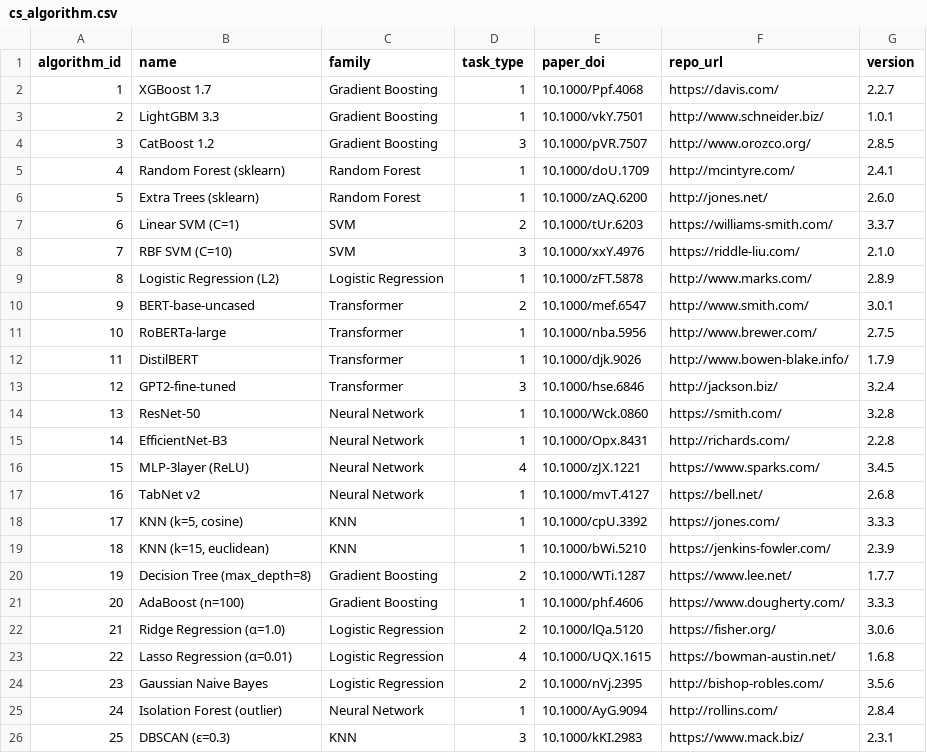
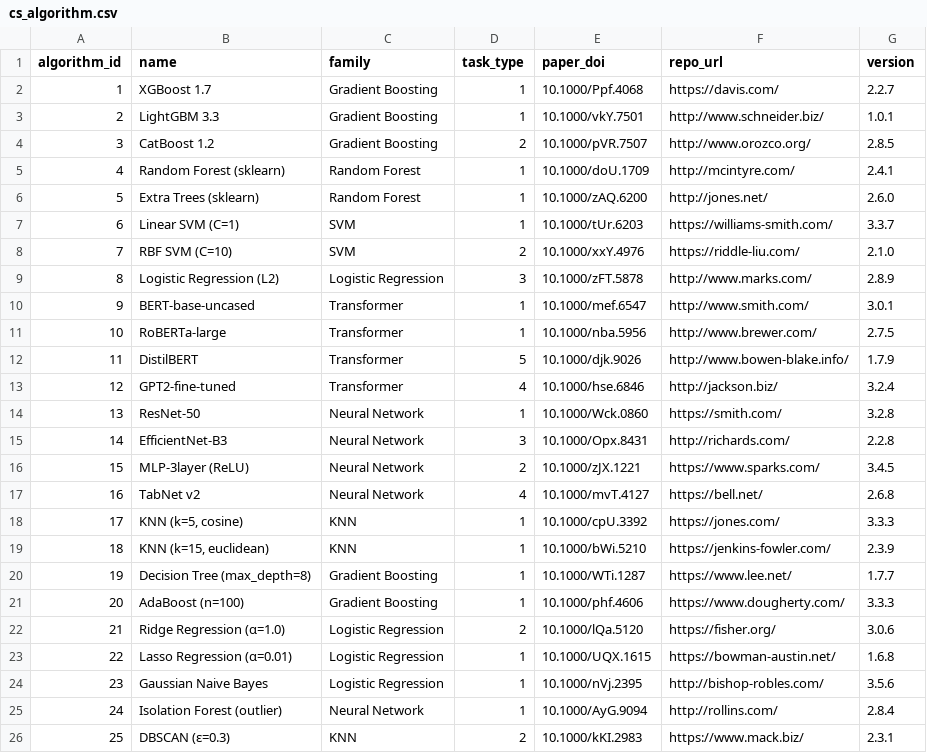
Before and after one commit to starteNCS/AlliumSativum, a CSV file: data_analysis/data_analysis/csv_output/cs_algorithm.csv, drawn as a sheet.

```diff
--- a/data_analysis/data_analysis/csv_output/cs_algorithm.csv
+++ b/data_analysis/data_analysis/csv_output/cs_algorithm.csv
@@ -3,24 +3,24 @@ algorithm_id,name,family,task_type,paper_doi,repo_url,version
 2,LightGBM 3.3,Gradient Boosting,1,10.1000/vkY.7501,http://www.schneider.biz/,1.0.1
-3,CatBoost 1.2,Gradient Boosting,3,10.1000/pVR.7507,http://www.orozco.org/,2.8.5
+3,CatBoost 1.2,Gradient Boosting,2,10.1000/pVR.7507,http://www.orozco.org/,2.8.5
 4,Random Forest (sklearn),Random Forest,1,10.1000/doU.1709,http://mcintyre.com/,2.4.1
 5,Extra Trees (sklearn),Random Forest,1,10.1000/zAQ.6200,http://jones.net/,2.6.0
-6,Linear SVM (C=1),SVM,2,10.1000/tUr.6203,https://williams-smith.com/,3.3.7
-7,RBF SVM (C=10),SVM,3,10.1000/xxY.4976,https://riddle-liu.com/,2.1.0
-8,Logistic Regression (L2),Logistic Regression,1,10.1000/zFT.5878,http://www.marks.com/,2.8.9
-9,BERT-base-uncased,Transformer,2,10.1000/mef.6547,http://www.smith.com/,3.0.1
+6,Linear SVM (C=1),SVM,1,10.1000/tUr.6203,https://williams-smith.com/,3.3.7
+7,RBF SVM (C=10),SVM,2,10.1000/xxY.4976,https://riddle-liu.com/,2.1.0
+8,Logistic Regression (L2),Logistic Regression,3,10.1000/zFT.5878,http://www.marks.com/,2.8.9
+9,BERT-base-uncased,Transformer,1,10.1000/mef.6547,http://www.smith.com/,3.0.1
 10,RoBERTa-large,Transformer,1,10.1000/nba.5956,http://www.brewer.com/,2.7.5
-11,DistilBERT,Transformer,1,10.1000/djk.9026,http://www.bowen-blake.info/,1.7.9
-12,GPT2-fine-tuned,Transformer,3,10.1000/hse.6846,http://jackson.biz/,3.2.4
+11,DistilBERT,Transformer,5,10.1000/djk.9026,http://www.bowen-blake.info/,1.7.9
+12,GPT2-fine-tuned,Transformer,4,10.1000/hse.6846,http://jackson.biz/,3.2.4
 13,ResNet-50,Neural Network,1,10.1000/Wck.0860,https://smith.com/,3.2.8
-14,EfficientNet-B3,Neural Network,1,10.1000/Opx.8431,http://richards.com/,2.2.8
-15,MLP-3layer (ReLU),Neural Network,4,10.1000/zJX.1221,https://www.sparks.com/,3.4.5
-16,TabNet v2,Neural Network,1,10.1000/mvT.4127,https://bell.net/,2.6.8
+14,EfficientNet-B3,Neural Network,3,10.1000/Opx.8431,http://richards.com/,2.2.8
+15,MLP-3layer (ReLU),Neural Network,2,10.1000/zJX.1221,https://www.sparks.com/,3.4.5
+16,TabNet v2,Neural Network,4,10.1000/mvT.4127,https://bell.net/,2.6.8
 17,"KNN (k=5, cosine)",KNN,1,10.1000/cpU.3392,https://jones.com/,3.3.3
 18,"KNN (k=15, euclidean)",KNN,1,10.1000/bWi.5210,https://jenkins-fowler.com/,2.3.9
-19,Decision Tree (max_depth=8),Gradient Boosting,2,10.1000/WTi.1287,https://www.lee.net/,1.7.7
+19,Decision Tree (max_depth=8),Gradient Boosting,1,10.1000/WTi.1287,https://www.lee.net/,1.7.7
 20,AdaBoost (n=100),Gradient Boosting,1,10.1000/phf.4606,https://www.dougherty.com/,3.3.3
 21,Ridge Regression (α=1.0),Logistic Regression,2,10.1000/lQa.5120,https://fisher.org/,3.0.6
-22,Lasso Regression (α=0.01),Logistic Regression,4,10.1000/UQX.1615,https://bowman-austin.net/,1.6.8
-23,Gaussian Naive Bayes,Logistic Regression,2,10.1000/nVj.2395,http://bishop-robles.com/,3.5.6
+22,Lasso Regression (α=0.01),Logistic Regression,1,10.1000/UQX.1615,https://bowman-austin.net/,1.6.8
+23,Gaussian Naive Bayes,Logistic Regression,1,10.1000/nVj.2395,http://bishop-robles.com/,3.5.6
 24,Isolation Forest (outlier),Neural Network,1,10.1000/AyG.9094,http://rollins.com/,2.8.4
-25,DBSCAN (ε=0.3),KNN,3,10.1000/kKI.2983,https://www.mack.biz/,2.3.1
+25,DBSCAN (ε=0.3),KNN,2,10.1000/kKI.2983,https://www.mack.biz/,2.3.1
```
Also changed, not shown: data_analysis/data_analysis/csv_output/cs_benchmark.csv, data_analysis/data_analysis/csv_output/cs_experiment_run.csv, 8 other files.
